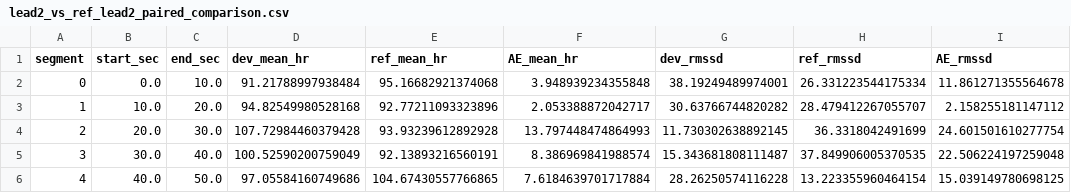
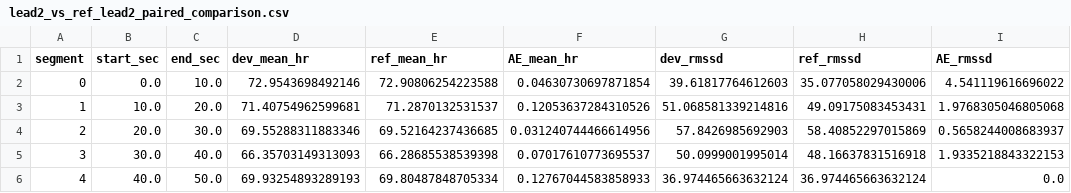
Before and after one commit to UTU-Health-Research/poc4traige_dev_validation, a CSV file: outputs/comparison/tables/lead2_vs_ref_lead2_paired_comparison.csv, drawn as a sheet; only a part is shown; the diff covers the shown part only.

Commit message:
only two files generated including lead2_vs_ref and resp_multimodality_vs_ref

```diff
--- a/outputs/comparison/tables/lead2_vs_ref_lead2_paired_comparison.csv
+++ b/outputs/comparison/tables/lead2_vs_ref_lead2_paired_comparison.csv
@@ -1,6 +1,6 @@
 segment,start_sec,end_sec,dev_mean_hr,ref_mean_hr,AE_mean_hr,dev_rmssd,ref_rmssd,AE_rmssd
-0,0.0,10.0,91.21788997938484,95.16682921374068,3.948939234355848,38.19249489974001,26.331223544175334,11.861271355564678
-1,10.0,20.0,94.82549980528168,92.77211093323896,2.053388872042717,30.63766744820282,28.479412267055707,2.158255181147112
-2,20.0,30.0,107.72984460379428,93.93239612892928,13.797448474864993,11.730302638892145,36.3318042491699,24.601501610277754
-3,30.0,40.0,100.52590200759049,92.13893216560191,8.386969841988574,15.343681808111487,37.849906005370535,22.506224197259048
-4,40.0,50.0,97.05584160749686,104.67430557766865,7.6184639701717884,28.26250574116228,13.223355960464154,15.039149780698125
+0,0.0,10.0,72.9543698492146,72.90806254223588,0.04630730697871854,39.61817764612603,35.077058029430006,4.541119616696022
+1,10.0,20.0,71.40754962599681,71.2870132531537,0.12053637284310526,51.068581339214816,49.09175083453431,1.9768305046805068
+2,20.0,30.0,69.55288311883346,69.52164237436685,0.031240744466614956,57.8426985692903,58.40852297015869,0.5658244008683937
+3,30.0,40.0,66.35703149313093,66.28685538539398,0.07017610773695537,50.0999001995014,48.16637831516918,1.9335218843322153
+4,40.0,50.0,69.93254893289193,69.80487848705334,0.12767044583858933,36.974465663632124,36.974465663632124,0.0
```
Also changed, not shown: 3 added rows and 42 edited cells elsewhere in this file, outputs/comparison/tables/resp_modality_paired_comparison.csv, 4 other files.
